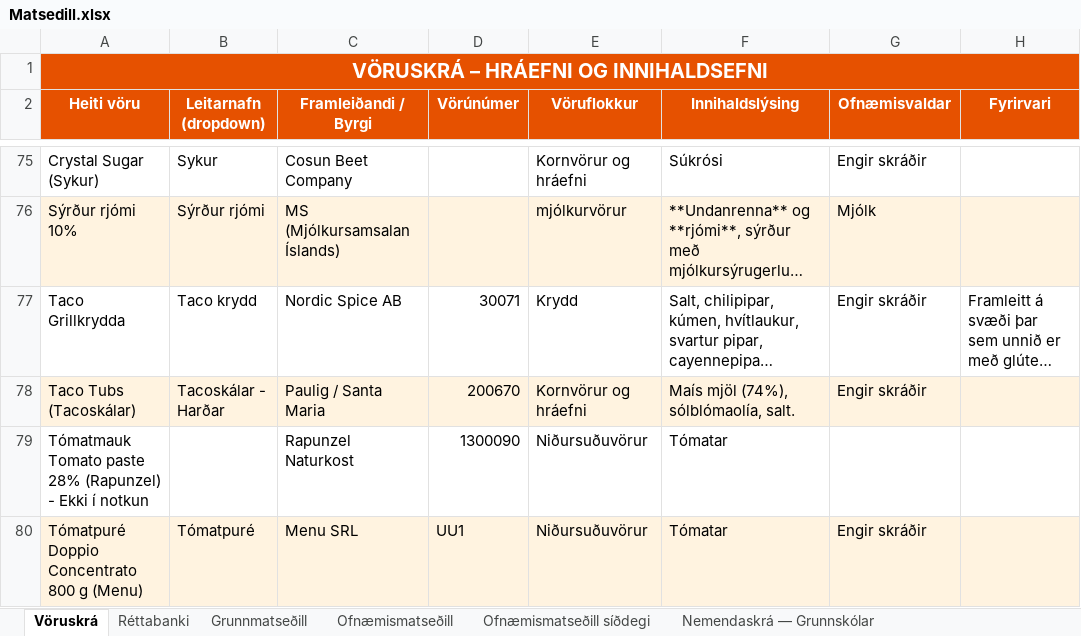
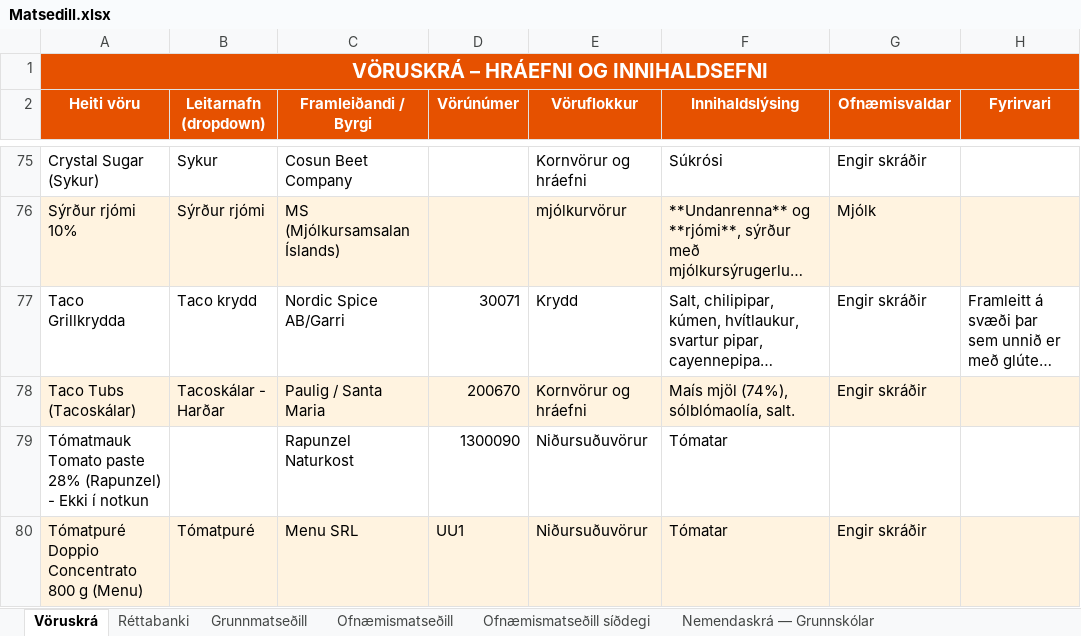
Before and after one commit to JohnBond87/matarstund, an Excel workbook: Matsedill.xlsx, sheet Vöruskrá, drawn as a sheet; only a part is shown, gaps mark what is left out; long unchanged cells end in …; values as stored, in another font and other column widths than the file's, no borders; the diff covers the shown part only; the diff names each change by its address in the sheet, - before the commit and + after, or states it on an @@ line.

```diff
--- a/Matsedill.xlsx (sheet Vöruskrá)
+++ b/Matsedill.xlsx (sheet Vöruskrá)
-C77 (Framleiðandi / Byrgi): Nordic Spice AB
+C77 (Framleiðandi / Byrgi): Nordic Spice AB/Garri
```
Also changed, not shown: 8 edited cells elsewhere in this sheet.
